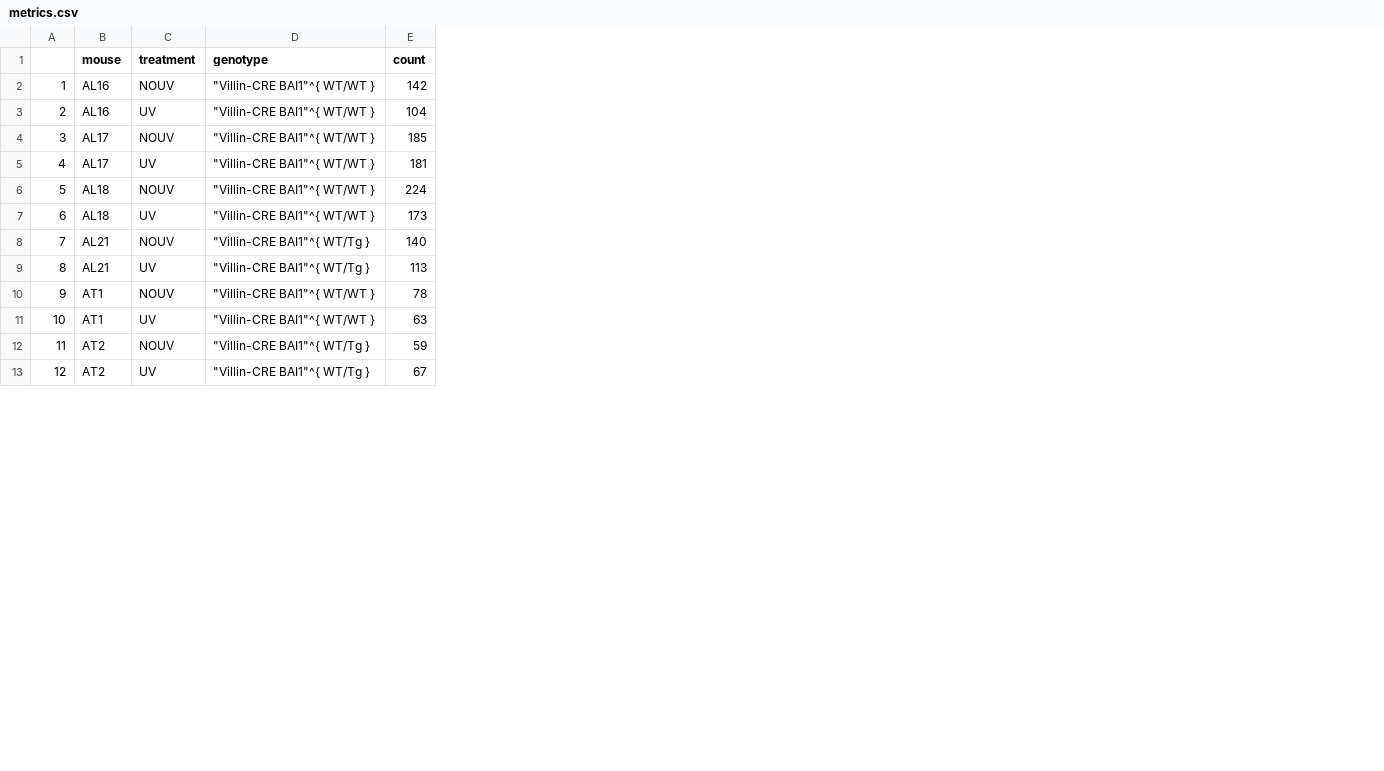
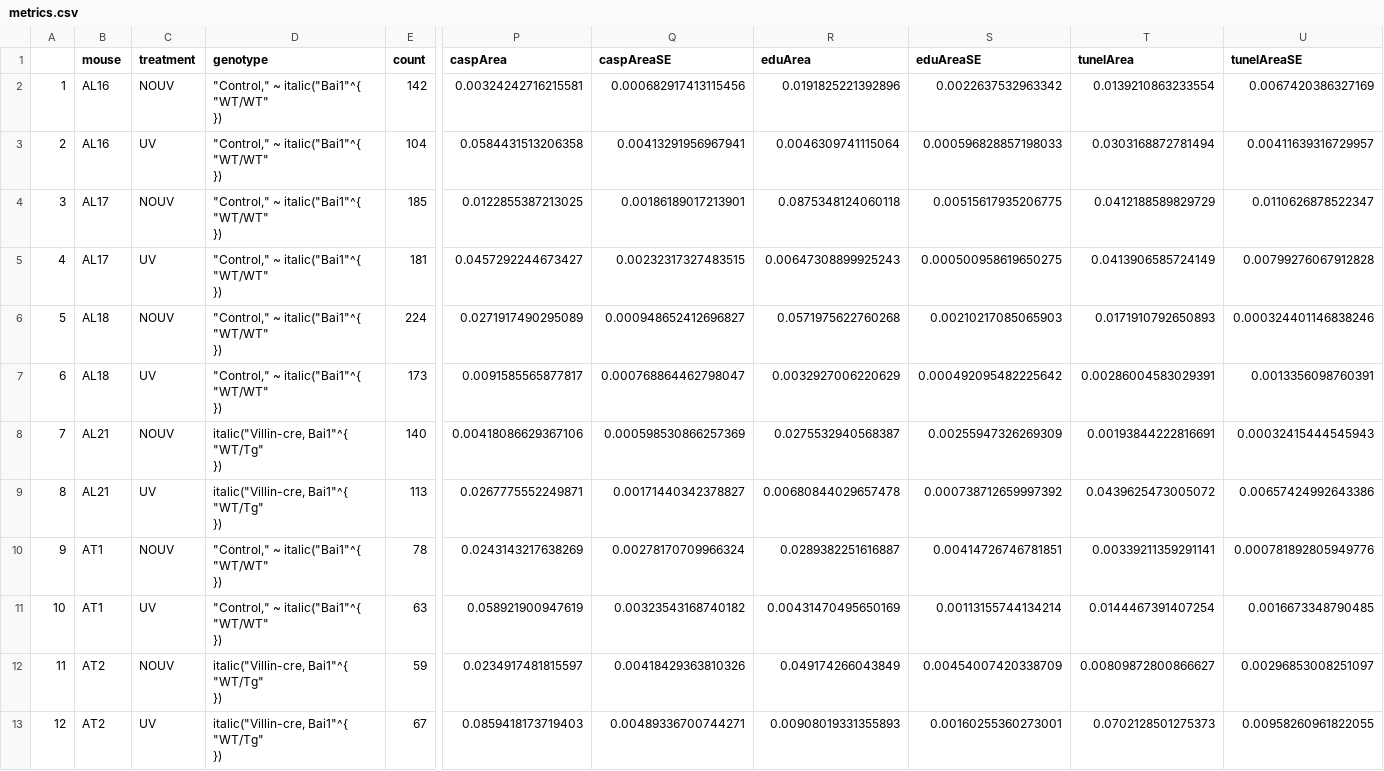
Before and after one commit to BrittEvans/lauraMouse, a CSV file: tg2/metrics.csv, drawn as a sheet; only a part is shown, gaps mark what is left out; ↵ is a line break in a cell; the diff covers the shown part only; the diff names each change by its address in the sheet, - before the commit and + after, or states it on an @@ line.

```diff
--- a/tg2/metrics.csv
+++ b/tg2/metrics.csv
+column P (caspArea), rows 2-13: 0.00324242716215581 | 0.0584431513206358 | 0.0122855387213025 | 0.0457292244673427 | 0.0271917490295089 | 0.0091585565877817 | 0.00418086629367106 | 0.0267775552249871 | 0.0243143217638269 | 0.058921900947619 | 0.0234917481815597 | 0.0859418173719403
+column Q (caspAreaSE), rows 2-13: 0.000682917413115456 | 0.00413291956967941 | 0.00186189017213901 | 0.00232317327483515 | 0.000948652412696827 | 0.000768864462798047 | 0.000598530866257369 | 0.00171440342378827 | 0.00278170709966324 | 0.00323543168740182 | 0.00418429363810326 | 0.00489336700744271
+column R (eduArea), rows 2-13: 0.0191825221392896 | 0.0046309741115064 | 0.0875348124060118 | 0.00647308899925243 | 0.0571975622760268 | 0.0032927006220629 | 0.0275532940568387 | 0.00680844029657478 | 0.0289382251616887 | 0.00431470495650169 | 0.049174266043849 | 0.00908019331355893
+column S (eduAreaSE), rows 2-13: 0.0022637532963342 | 0.000596828857198033 | 0.00515617935206775 | 0.000500958619650275 | 0.00210217085065903 | 0.000492095482225642 | 0.00255947326269309 | 0.000738712659997392 | 0.00414726746781851 | 0.00113155744134214 | 0.00454007420338709 | 0.00160255360273001
+column T (tunelArea), rows 2-13: 0.0139210863233554 | 0.0303168872781494 | 0.0412188589829729 | 0.0413906585724149 | 0.0171910792650893 | 0.00286004583029391 | 0.00193844222816691 | 0.0439625473005072 | 0.00339211359291141 | 0.0144467391407254 | 0.00809872800866627 | 0.0702128501275373
+column U (tunelAreaSE), rows 2-13: 0.0067420386327169 | 0.00411639316729957 | 0.0110626878522347 | 0.00799276067912828 | 0.000324401146838246 | 0.0013356098760391 | 0.00032415444545943 | 0.00657424992643386 | 0.000781892805949776 | 0.0016673348790485 | 0.00296853008251097 | 0.00958260961822055
-D2:D7 (genotype): "Villin-CRE BAI1"^{ WT/WT }
+D2:D7 (genotype): "Control," ~ italic("Bai1"^{ ↵ "WT/WT" ↵ })
-D8:D9 (genotype): "Villin-CRE BAI1"^{ WT/Tg }
+D8:D9 (genotype): italic("Villin-cre, Bai1"^{ ↵ "WT/Tg" ↵ })
-D10:D11 (genotype): "Villin-CRE BAI1"^{ WT/WT }
+D10:D11 (genotype): "Control," ~ italic("Bai1"^{ ↵ "WT/WT" ↵ })
-D12:D13 (genotype): "Villin-CRE BAI1"^{ WT/Tg }
+D12:D13 (genotype): italic("Villin-cre, Bai1"^{ ↵ "WT/Tg" ↵ })
```
Also changed, not shown: 12 edited cells elsewhere in this file, bai1/anova.csv, bai1/metrics.csv, 41 other files.
